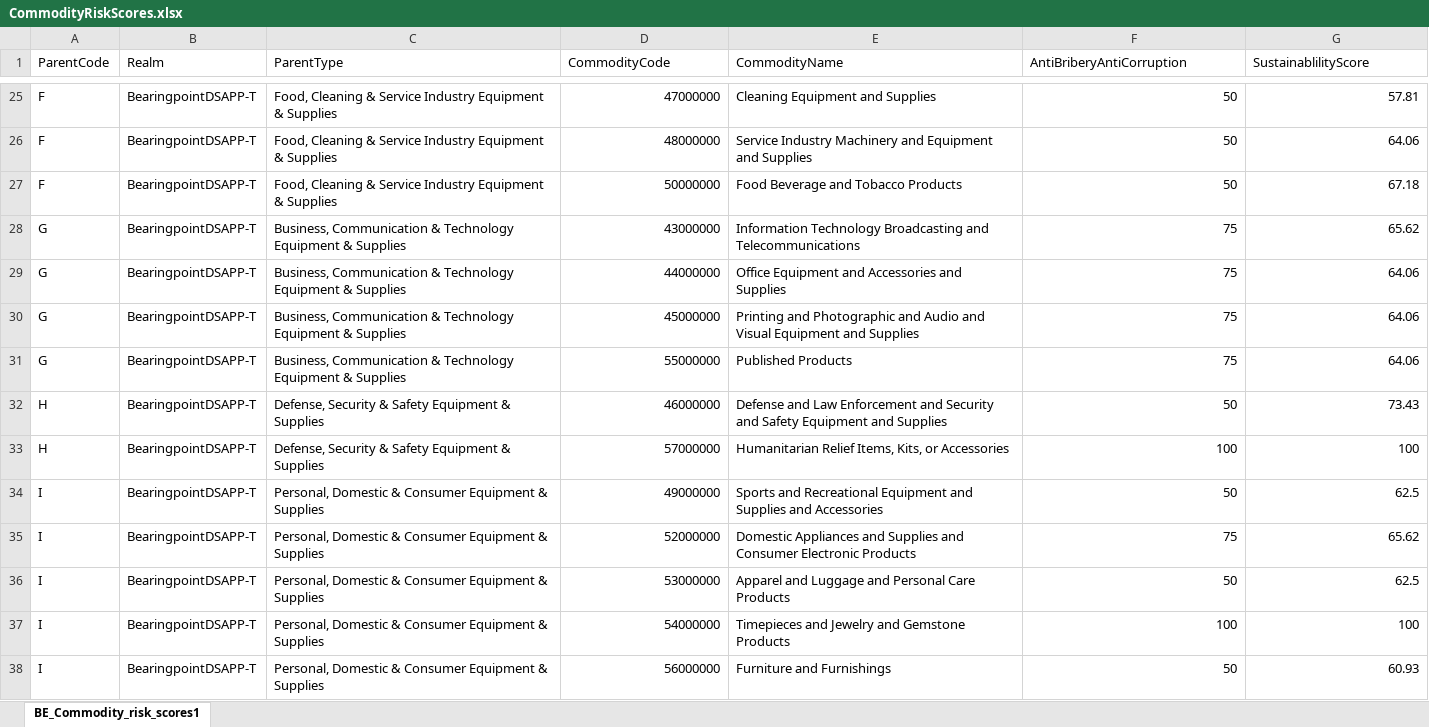
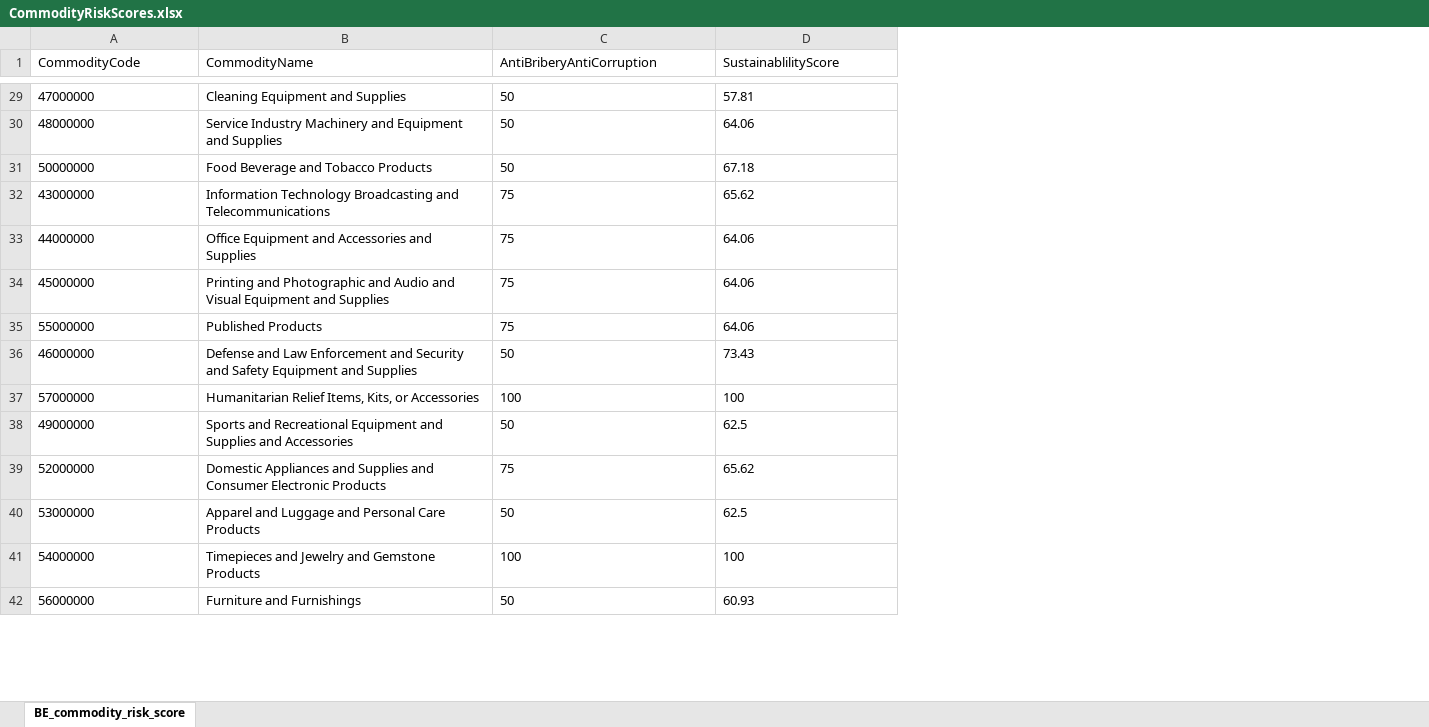
Before and after one commit to liviuBP/Supply_Chain_Resilience, an Excel workbook: srv/handlers/custom_handler/CSV/CommodityRiskScores.xlsx, sheet BE_commodity_risk_score, drawn as a sheet; only a part is shown, gaps mark what is left out; values as stored, in another font and other column widths than the file's, no borders; removed rows and columns are numbered as before the commit, all else as after; the diff covers the shown part only; the diff names each change by its address in the sheet, - before the commit and + after, or states it on an @@ line.

Commit message:
Commit-ActivityRisk

```diff
--- a/srv/handlers/custom_handler/CSV/CommodityRiskScores.xlsx (sheet BE_commodity_risk_score)
+++ b/srv/handlers/custom_handler/CSV/CommodityRiskScores.xlsx (sheet BE_commodity_risk_score)
-sheet tab: BE_Commodity_risk_scores1
+sheet tab: BE_commodity_risk_score
-column A (ParentCode), rows 25-38: F | F | F | G | G | G | G | H | H | I | I | I | I | I
-column B (Realm), rows 25-38: all BearingpointDSAPP-T
-column C (ParentType), rows 25-38: Food, Cleaning & Service Industry Equipment & Supplies | Food, Cleaning & Service Industry Equipment & Supplies | Food, Cleaning & Service Industry Equipment & Supplies | Business, Communication & Technology Equipment & Supplies | Business, Communication & Technology Equipment & Supplies | Business, Communication & Technology Equipment & Supplies | Business, Communication & Technology Equipment & Supplies | Defense, Security & Safety Equipment & Supplies | Defense, Security & Safety Equipment & Supplies | Personal, Domestic & Consumer Equipment & Supplies | Personal, Domestic & Consumer Equipment & Supplies | Personal, Domestic & Consumer Equipment & Supplies | Personal, Domestic & Consumer Equipment & Supplies | Personal, Domestic & Consumer Equipment & Supplies
-A29:A42 alignment: right
+A29:A42 alignment: left
-C29:D42 alignment: right
+C29:D42 alignment: left
```
Also changed, not shown: 4 added rows and cell formats elsewhere in this sheet, srv/handlers/custom_handler/CSV/CountryRiskScores.xlsx, 16 other files.
